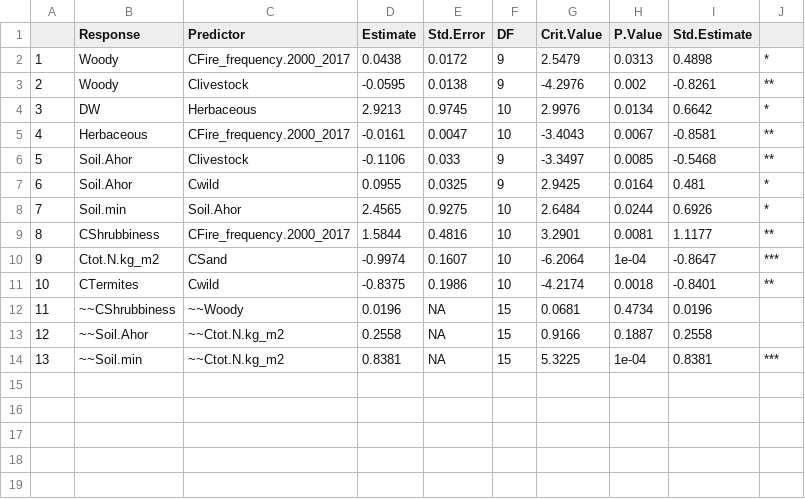
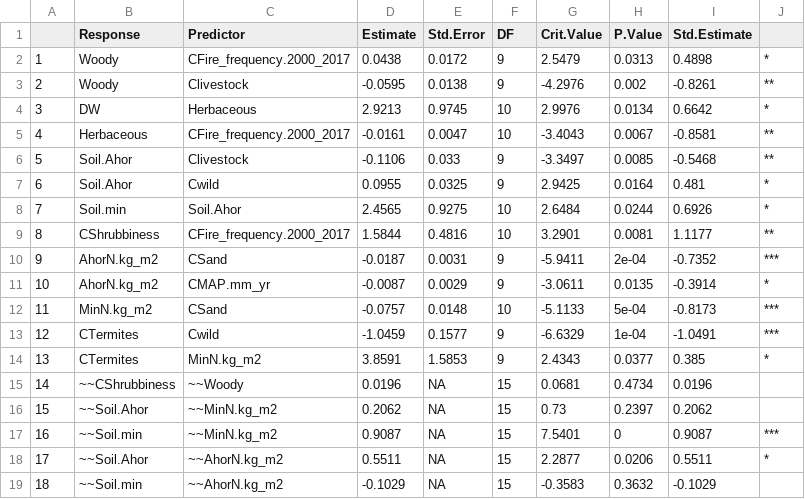
Before and after one commit to JamesDMSpeed/AfricanBioServices-Vegetation-and-soils, a CSV file: Ecosystem carbon/SEMdung.csv, drawn as a sheet; removed rows and columns are numbered as before the commit, all else as after; the diff names each change by its address in the sheet, - before the commit and + after, or states it on an @@ line.

Commit message:
Adding Soil A-hor and Min-hor N to look at how that effects my SEM.

```diff
--- a/Ecosystem carbon/SEMdung.csv
+++ b/Ecosystem carbon/SEMdung.csv
-row 10: 9 | Ctot.N.kg_m2 | CSand | -0.9974 | 0.1607 | 10 | -6.2064 | 1e-04 | -0.8647 | ***
-row 11: 10 | CTermites | Cwild | -0.8375 | 0.1986 | 10 | -4.2174 | 0.0018 | -0.8401 | **
+row 10: 9 | AhorN.kg_m2 | CSand | -0.0187 | 0.0031 | 9 | -5.9411 | 2e-04 | -0.7352 | ***
+row 11: 10 | AhorN.kg_m2 | CMAP.mm_yr | -0.0087 | 0.0029 | 9 | -3.0611 | 0.0135 | -0.3914 | *
+row 12: 11 | MinN.kg_m2 | CSand | -0.0757 | 0.0148 | 10 | -5.1133 | 5e-04 | -0.8173 | ***
+row 13: 12 | CTermites | Cwild | -1.0459 | 0.1577 | 9 | -6.6329 | 1e-04 | -1.0491 | ***
+row 14: 13 | CTermites | MinN.kg_m2 | 3.8591 | 1.5853 | 9 | 2.4343 | 0.0377 | 0.385 | *
@@ column A renumbered in row 15 @@
-row 13: 12 | ~~Soil.Ahor | ~~Ctot.N.kg_m2 | 0.2558 | NA | 15 | 0.9166 | 0.1887 | 0.2558
-row 14: 13 | ~~Soil.min | ~~Ctot.N.kg_m2 | 0.8381 | NA | 15 | 5.3225 | 1e-04 | 0.8381 | ***
+row 16: 15 | ~~Soil.Ahor | ~~MinN.kg_m2 | 0.2062 | NA | 15 | 0.73 | 0.2397 | 0.2062
+row 17: 16 | ~~Soil.min | ~~MinN.kg_m2 | 0.9087 | NA | 15 | 7.5401 | 0 | 0.9087 | ***
+row 18: 17 | ~~Soil.Ahor | ~~AhorN.kg_m2 | 0.5511 | NA | 15 | 2.2877 | 0.0206 | 0.5511 | *
+row 19: 18 | ~~Soil.min | ~~AhorN.kg_m2 | -0.1029 | NA | 15 | -0.3583 | 0.3632 | -0.1029
```
Also changed, not shown: Ecosystem carbon/SEMBelow.csv, 1 other file.
